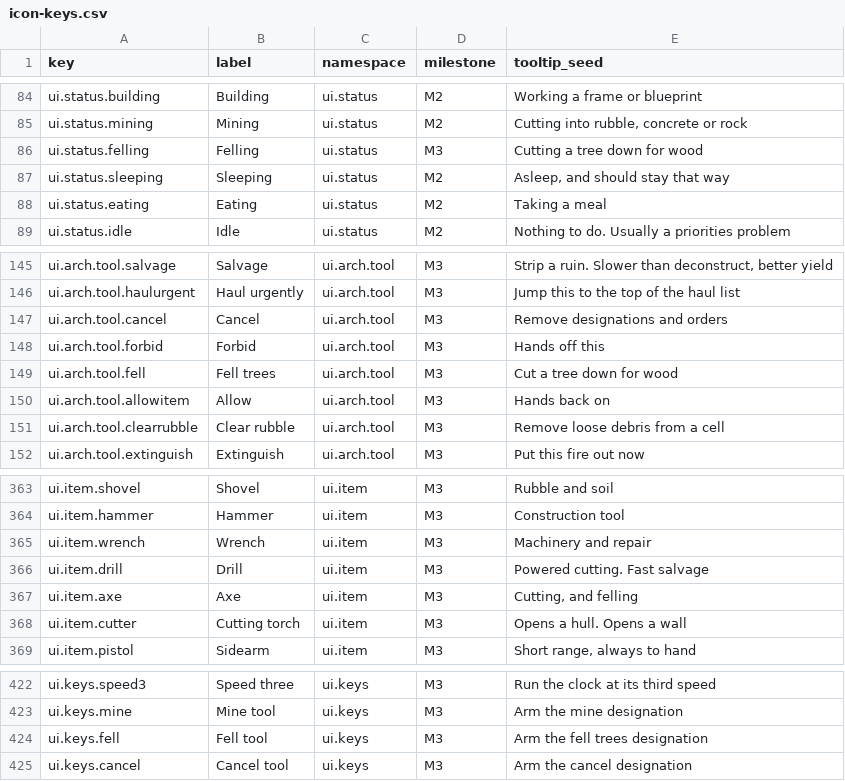
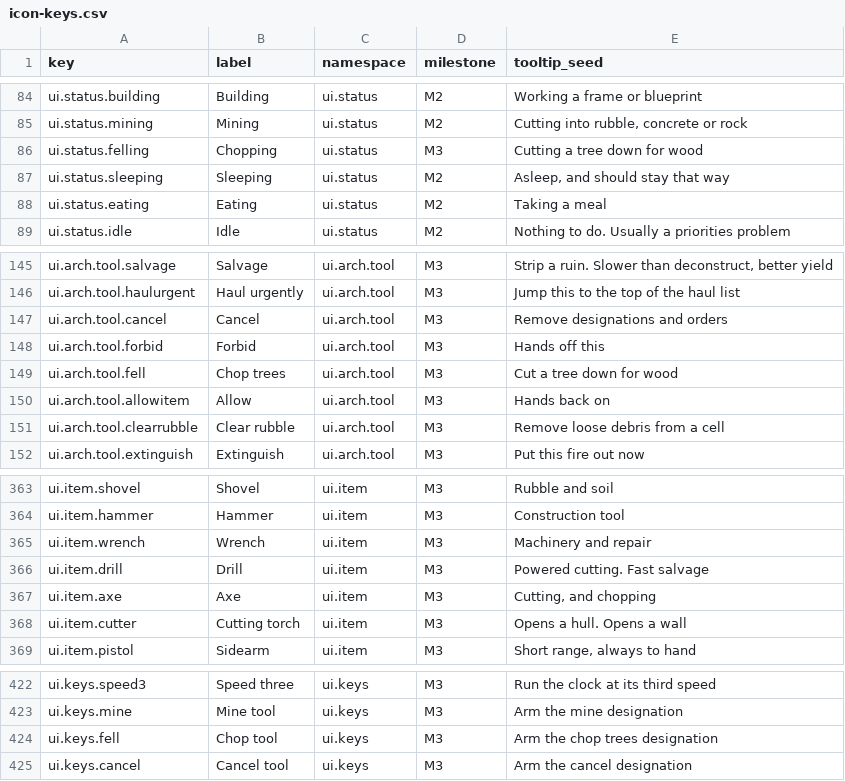
Before and after one commit to 1mitten/odyssey, a CSV file: docs/design/icon-keys.csv, drawn as a sheet; only a part is shown, gaps mark what is left out.

```diff
--- a/docs/design/icon-keys.csv
+++ b/docs/design/icon-keys.csv
@@ -85,3 +85,3 @@ ui.status.building,Building,ui.status,M2,Working a frame or blueprint
 ui.status.mining,Mining,ui.status,M2,"Cutting into rubble, concrete or rock"
-ui.status.felling,Felling,ui.status,M3,Cutting a tree down for wood
+ui.status.felling,Chopping,ui.status,M3,Cutting a tree down for wood
 ui.status.sleeping,Sleeping,ui.status,M2,"Asleep, and should stay that way"
@@ -148,3 +148,3 @@ ui.arch.tool.cancel,Cancel,ui.arch.tool,M3,Remove designations and orders
 ui.arch.tool.forbid,Forbid,ui.arch.tool,M3,Hands off this
-ui.arch.tool.fell,Fell trees,ui.arch.tool,M3,Cut a tree down for wood
+ui.arch.tool.fell,Chop trees,ui.arch.tool,M3,Cut a tree down for wood
 ui.arch.tool.allowitem,Allow,ui.arch.tool,M3,Hands back on
@@ -366,3 +366,3 @@ ui.item.wrench,Wrench,ui.item,M3,Machinery and repair
 ui.item.drill,Drill,ui.item,M3,Powered cutting. Fast salvage
-ui.item.axe,Axe,ui.item,M3,"Cutting, and felling"
+ui.item.axe,Axe,ui.item,M3,"Cutting, and chopping"
 ui.item.cutter,Cutting torch,ui.item,M3,Opens a hull. Opens a wall
@@ -423,3 +423,3 @@ ui.keys.speed3,Speed three,ui.keys,M3,"Run the clock at its third speed"
 ui.keys.mine,Mine tool,ui.keys,M3,"Arm the mine designation"
-ui.keys.fell,Fell tool,ui.keys,M3,"Arm the fell trees designation"
+ui.keys.fell,Chop tool,ui.keys,M3,"Arm the chop trees designation"
 ui.keys.cancel,Cancel tool,ui.keys,M3,"Arm the cancel designation"
```
Also changed, not shown: 6 other files.
